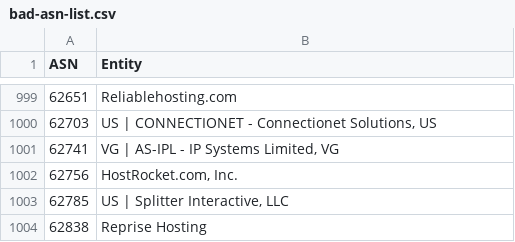
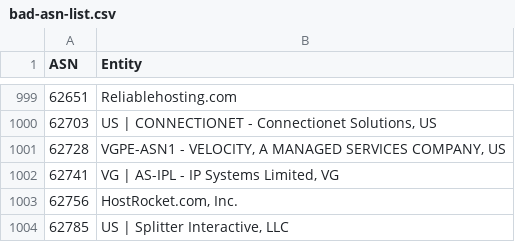
Before and after one commit to Arie/serveme, a CSV file: doc/bad-asn-list.csv, drawn as a sheet; only a part is shown, gaps mark what is left out; the shorter side is filled out with more unchanged rows.

Commit message:
Ban VPN

```diff
--- a/doc/bad-asn-list.csv
+++ b/doc/bad-asn-list.csv
@@ -1000,2 +1000,3 @@
 "62703","US | CONNECTIONET - Connectionet Solutions, US"
+"62728","VGPE-ASN1 - VELOCITY, A MANAGED SERVICES COMPANY, US"
 "62741","VG | AS-IPL - IP Systems Limited, VG"
```
